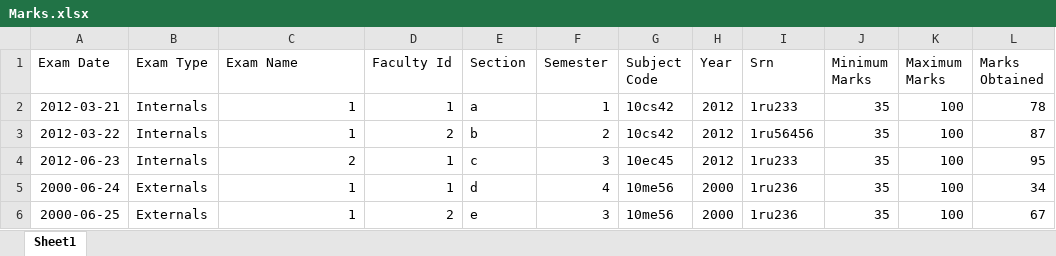
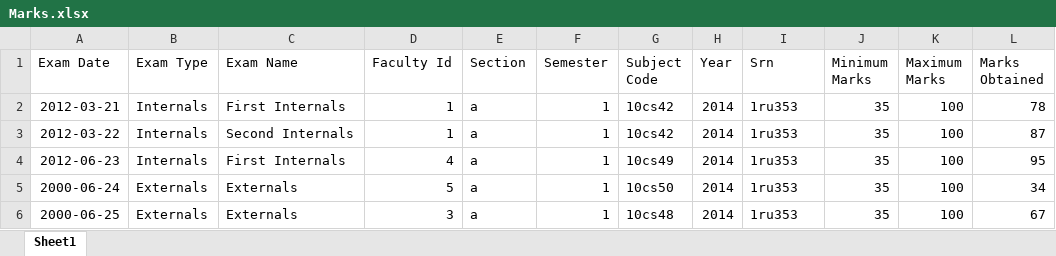
Before and after one commit to KshitijKarthick/DIT, an Excel workbook: excel/Marks.xlsx, sheet Sheet1, drawn as a sheet; values as stored, in another font and other column widths than the file's, no borders; the diff names each change by its address in the sheet, - before the commit and + after, or states it on an @@ line.

```diff
--- a/excel/Marks.xlsx (sheet Sheet1)
+++ b/excel/Marks.xlsx (sheet Sheet1)
-C2 (Exam Name): 1
+C2 (Exam Name): First Internals
-H2:H4 (Year): 2012
+H2:H4 (Year): 2014
-I2 (Srn): 1ru233
+I2 (Srn): 1ru353
-C3 (Exam Name): 1
+C3 (Exam Name): Second Internals
-D3 (Faculty Id): 2
+D3 (Faculty Id): 1
-E3 (Section): b
+E3 (Section): a
-F3 (Semester): 2
+F3 (Semester): 1
-I3 (Srn): 1ru56456
+I3 (Srn): 1ru353
-C4 (Exam Name): 2
+C4 (Exam Name): First Internals
-D4 (Faculty Id): 1
+D4 (Faculty Id): 4
-E4 (Section): c
+E4 (Section): a
-F4 (Semester): 3
+F4 (Semester): 1
-G4 (Subject Code): 10ec45
+G4 (Subject Code): 10cs49
-I4 (Srn): 1ru233
+I4 (Srn): 1ru353
-C5:C6 (Exam Name): 1
+C5:C6 (Exam Name): Externals
-D5 (Faculty Id): 1
+D5 (Faculty Id): 5
-E5 (Section): d
+E5 (Section): a
-F5 (Semester): 4
+F5 (Semester): 1
-G5 (Subject Code): 10me56
+G5 (Subject Code): 10cs50
-H5:H6 (Year): 2000
+H5:H6 (Year): 2014
-I5:I6 (Srn): 1ru236
+I5:I6 (Srn): 1ru353
-D6 (Faculty Id): 2
+D6 (Faculty Id): 3
-E6 (Section): e
+E6 (Section): a
-F6 (Semester): 3
+F6 (Semester): 1
-G6 (Subject Code): 10me56
+G6 (Subject Code): 10cs48
```
Also changed, not shown: excel/Attendance.xlsx, excel/Student.xlsx, 2 other files.
